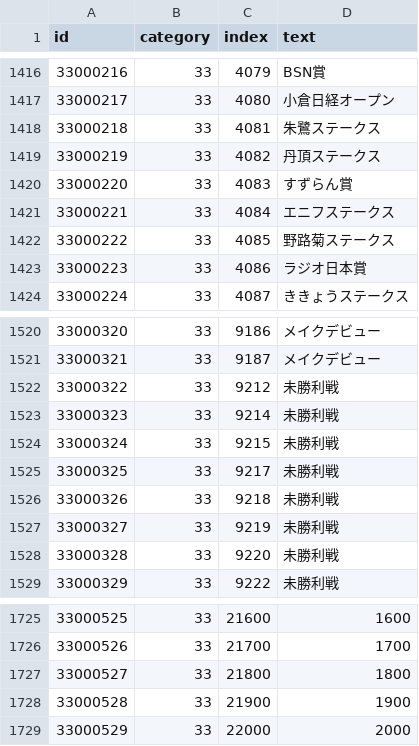
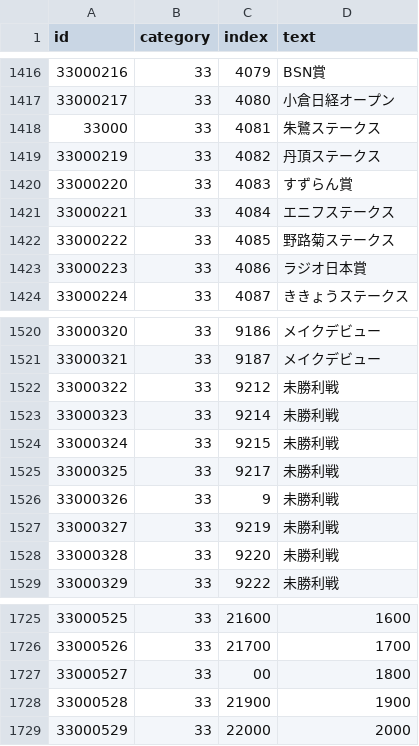
Before and after one commit to cc004/UmamusumeClient, a CSV file: Umamusume/Data/text_data.csv, drawn as a sheet; only a part is shown, gaps mark what is left out.

```diff
--- a/Umamusume/Data/text_data.csv
+++ b/Umamusume/Data/text_data.csv
@@ -1417,3 +1417,3 @@ id,category,index,text
 33000217,33,4080,"小倉日経オープン"
-33000218,33,4081,"朱鷺ステークス"
+33000,33,4081,"朱鷺ステークス"
 33000219,33,4082,"丹頂ステークス"
@@ -1525,3 +1525,3 @@ id,category,index,text
 33000325,33,9217,"未勝利戦"
-33000326,33,9218,"未勝利戦"
+33000326,33,9,"未勝利戦"
 33000327,33,9219,"未勝利戦"
@@ -1726,3 +1726,3 @@ id,category,index,text
 33000526,33,21700,1700
-33000527,33,21800,1800
+33000527,33,00,1800
 33000528,33,21900,1900
```
Also changed, not shown: 5 other files.
